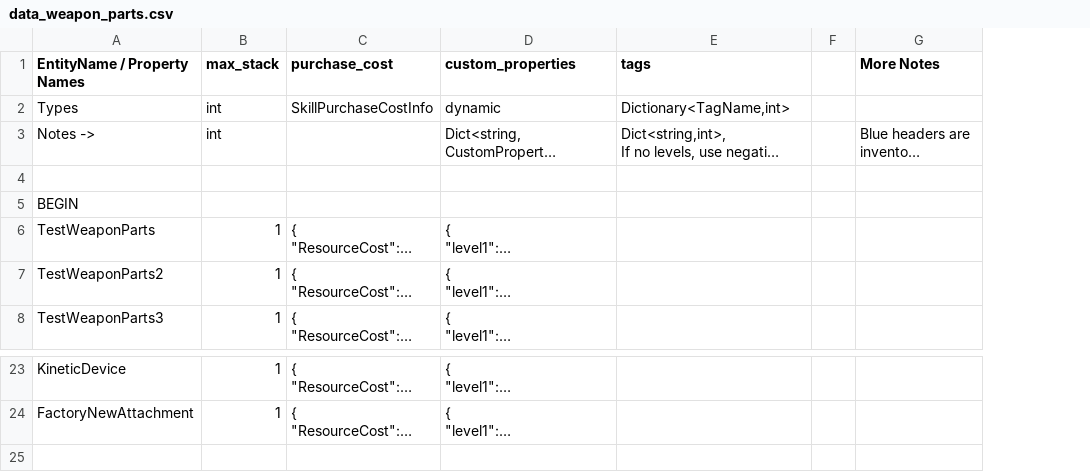
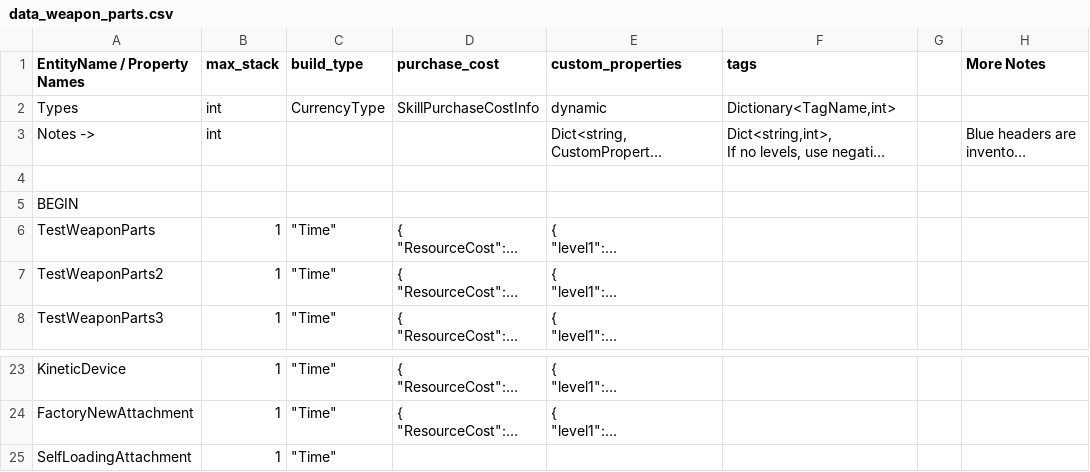
Before and after one commit to cty288/Capstone, a CSV file: Assets/Resources/data_weapon_parts.csv, drawn as a sheet; only a part is shown, gaps mark what is left out; long unchanged cells end in …; the diff names each change by its address in the sheet, - before the commit and + after, or states it on an @@ line.

```diff
--- a/Assets/Resources/data_weapon_parts.csv
+++ b/Assets/Resources/data_weapon_parts.csv
+column C (build_type), rows 2-8: CurrencyType |  |  |  | "Time" | "Time" | "Time"; rows 23-24: "Time" | "Time"
+row 25: SelfLoadingAttachment | 1 | "Time"
```
Also changed, not shown: 3 other files.
